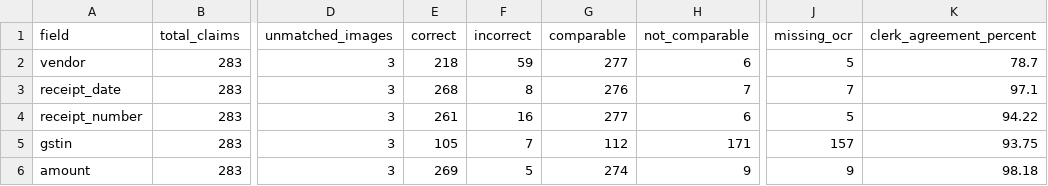
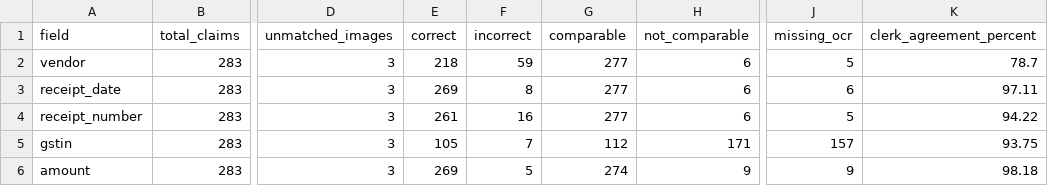
Before and after one commit to Zaiba538/tarang-expense-receipts, a CSV file: reports/field_evaluation_summary.csv, drawn as a sheet; only a part is shown, gaps mark what is left out; the diff names each change by its address in the sheet, - before the commit and + after, or states it on an @@ line.

```diff
--- a/reports/field_evaluation_summary.csv
+++ b/reports/field_evaluation_summary.csv
-E3 (correct): 268
+E3 (correct): 269
-G3 (comparable): 276
+G3 (comparable): 277
-H3 (not_comparable): 7
+H3 (not_comparable): 6
-J3 (missing_ocr): 7
+J3 (missing_ocr): 6
-K3 (clerk_agreement_percent): 97.1
+K3 (clerk_agreement_percent): 97.11
```
Also changed, not shown: predictions.csv, reports/audit_exposure_ledger.csv, 19 other files.
